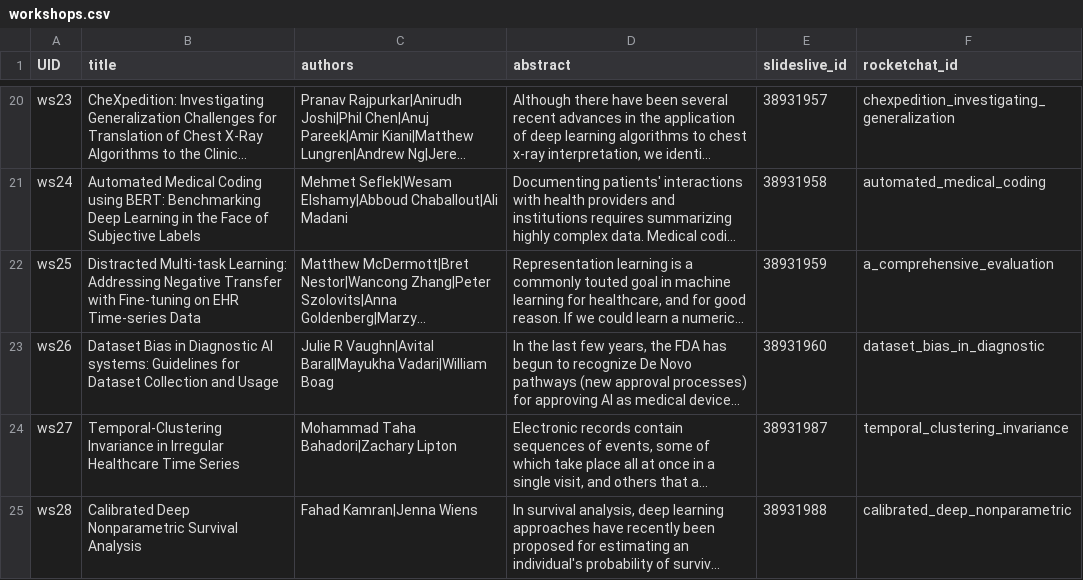
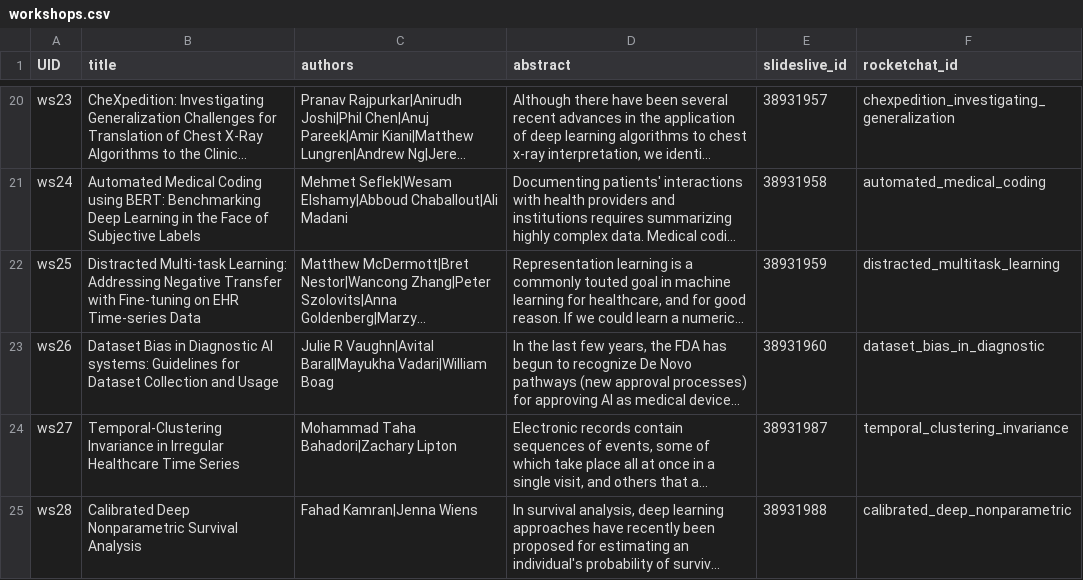
Before and after one commit to Mini-Conf/Mini-Conf, a CSV file: sitedata/workshops.csv, drawn as a sheet; only a part is shown, gaps mark what is left out; long unchanged cells end in …; the diff names each change by its address in the sheet, - before the commit and + after, or states it on an @@ line.

Commit message:
Updating workshop chat room name.

```diff
--- a/sitedata/workshops.csv
+++ b/sitedata/workshops.csv
-F22 (rocketchat_id): a_comprehensive_evaluation
+F22 (rocketchat_id): distracted_multitask_learning
```
